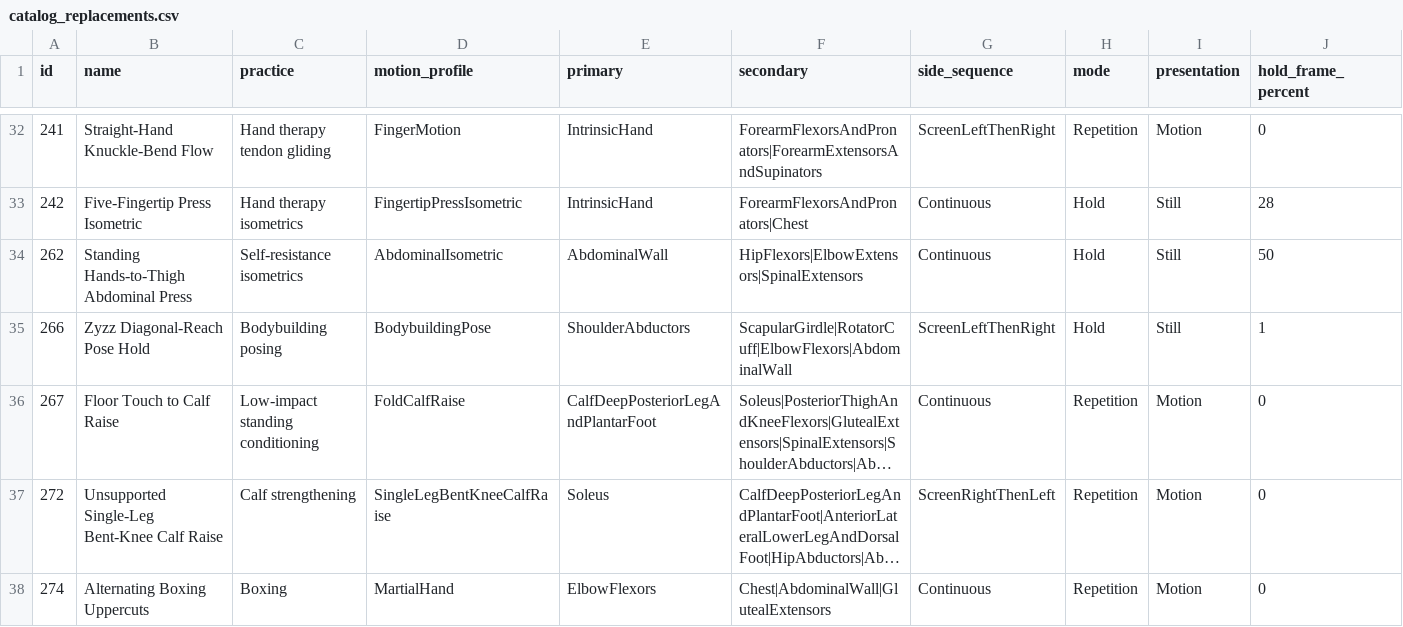
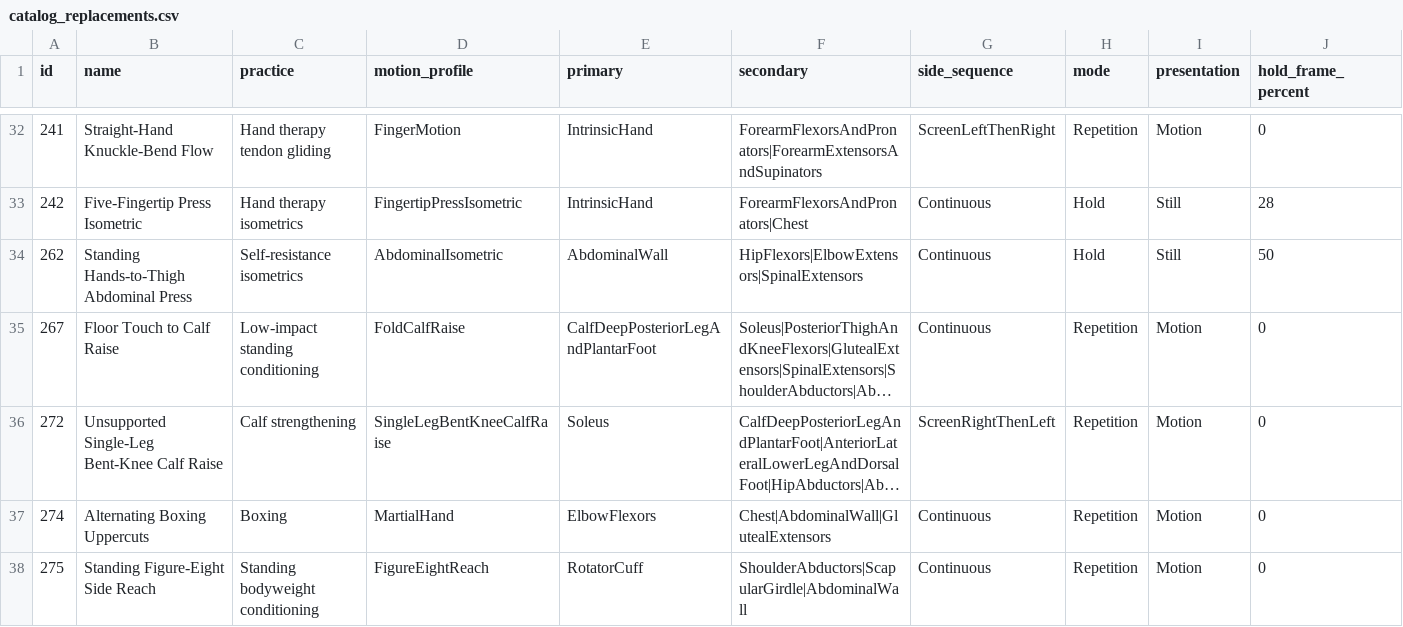
Before and after one commit to nopara73/Flux, a CSV file: docs/catalog-audit/catalog_replacements.csv, drawn as a sheet; only a part is shown, gaps mark what is left out; the shorter side is filled out with more unchanged rows; long unchanged cells end in …; rows hold the shown columns only; the diff names each change by its address in the sheet, - before the commit and + after, or states it on an @@ line.

Commit message:
Remove Zyzz pose

```diff
--- a/docs/catalog-audit/catalog_replacements.csv
+++ b/docs/catalog-audit/catalog_replacements.csv
-row 35: 266 | Zyzz Diagonal-Reach Pose Hold | Bodybuilding posing | BodybuildingPose | ShoulderAbductors | ScapularGirdle|RotatorCuff|ElbowFlexors|AbdominalWall | ScreenLeftThenRight | Hold | Still | 1
```
Also changed, not shown: docs/catalog-audit/exercise_usability_audit.csv, 14 other files.
